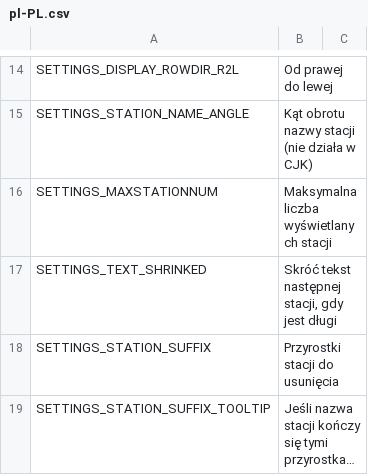
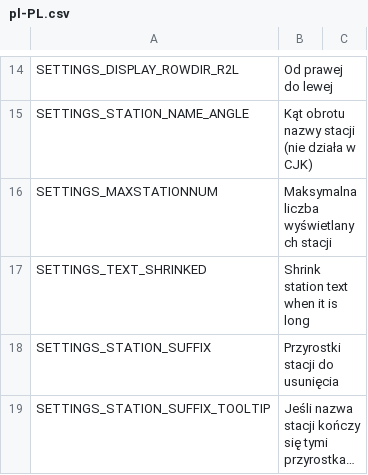
Before and after one commit to will258012/TrainDisplayUpdated, a CSV file: TrainDisplay/Translations/pl-PL.csv, drawn as a sheet; only a part is shown, gaps mark what is left out; long unchanged cells end in ….

Commit message:
New translations en-en.csv (Polish)
[ci skip]

```diff
--- a/TrainDisplay/Translations/pl-PL.csv
+++ b/TrainDisplay/Translations/pl-PL.csv
@@ -16,3 +16,3 @@
 "SETTINGS_MAXSTATIONNUM","Maksymalna liczba wyświetlanych stacji",""
-"SETTINGS_TEXT_SHRINKED","Skróć tekst następnej stacji, gdy jest długi",""
+"SETTINGS_TEXT_SHRINKED","Shrink station text when it is long",""
 "SETTINGS_STATION_SUFFIX","Przyrostki stacji do usunięcia",""
```
